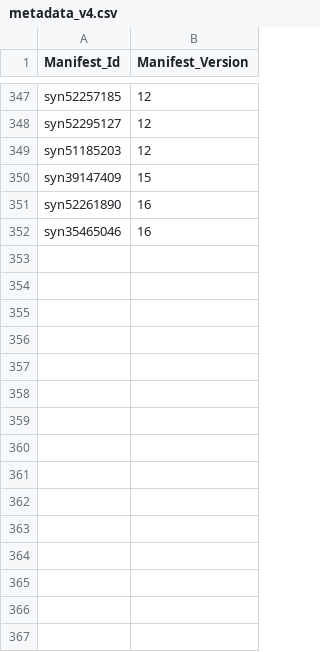
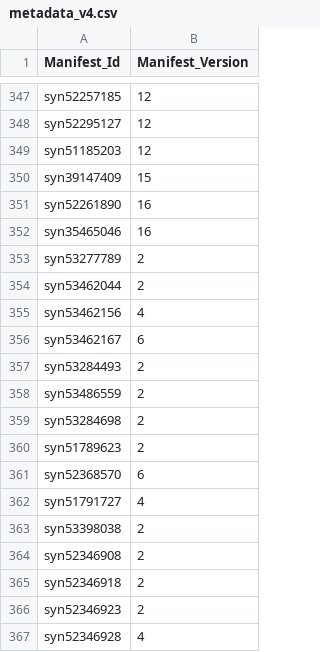
Before and after one commit to ncihtan/htan-portal, a CSV file: data/metadata_v4.csv, drawn as a sheet; only a part is shown, gaps mark what is left out.

Commit message:
add workaround for chop NBL data

```diff
--- a/data/metadata_v4.csv
+++ b/data/metadata_v4.csv
@@ -352 +352,16 @@ syn52261890,16
 syn35465046,16
+syn53277789,2
+syn53462044,2
+syn53462156,4
+syn53462167,6
+syn53284493,2
+syn53486559,2
+syn53284698,2
+syn51789623,2
+syn52368570,6
+syn51791727,4
+syn53398038,2
+syn52346908,2
+syn52346918,2
+syn52346923,2
+syn52346928,4
```
Also changed, not shown: 1 other file.
